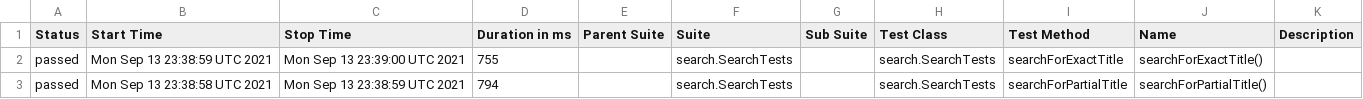
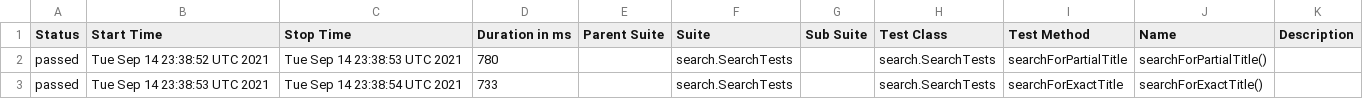
Before and after one commit to reinaldorossetti/playwright-java, a CSV file: firefox/data/suites.csv, drawn as a sheet.

```diff
--- a/firefox/data/suites.csv
+++ b/firefox/data/suites.csv
@@ -1,3 +1,3 @@
 "Status","Start Time","Stop Time","Duration in ms","Parent Suite","Suite","Sub Suite","Test Class","Test Method","Name","Description"
-"passed","Mon Sep 13 23:38:59 UTC 2021","Mon Sep 13 23:39:00 UTC 2021","755","","search.SearchTests","","search.SearchTests","searchForExactTitle","searchForExactTitle()",""
-"passed","Mon Sep 13 23:38:58 UTC 2021","Mon Sep 13 23:38:59 UTC 2021","794","","search.SearchTests","","search.SearchTests","searchForPartialTitle","searchForPartialTitle()",""
+"passed","Tue Sep 14 23:38:52 UTC 2021","Tue Sep 14 23:38:53 UTC 2021","780","","search.SearchTests","","search.SearchTests","searchForPartialTitle","searchForPartialTitle()",""
+"passed","Tue Sep 14 23:38:53 UTC 2021","Tue Sep 14 23:38:54 UTC 2021","733","","search.SearchTests","","search.SearchTests","searchForExactTitle","searchForExactTitle()",""
```
Also changed, not shown: 17 other files.
